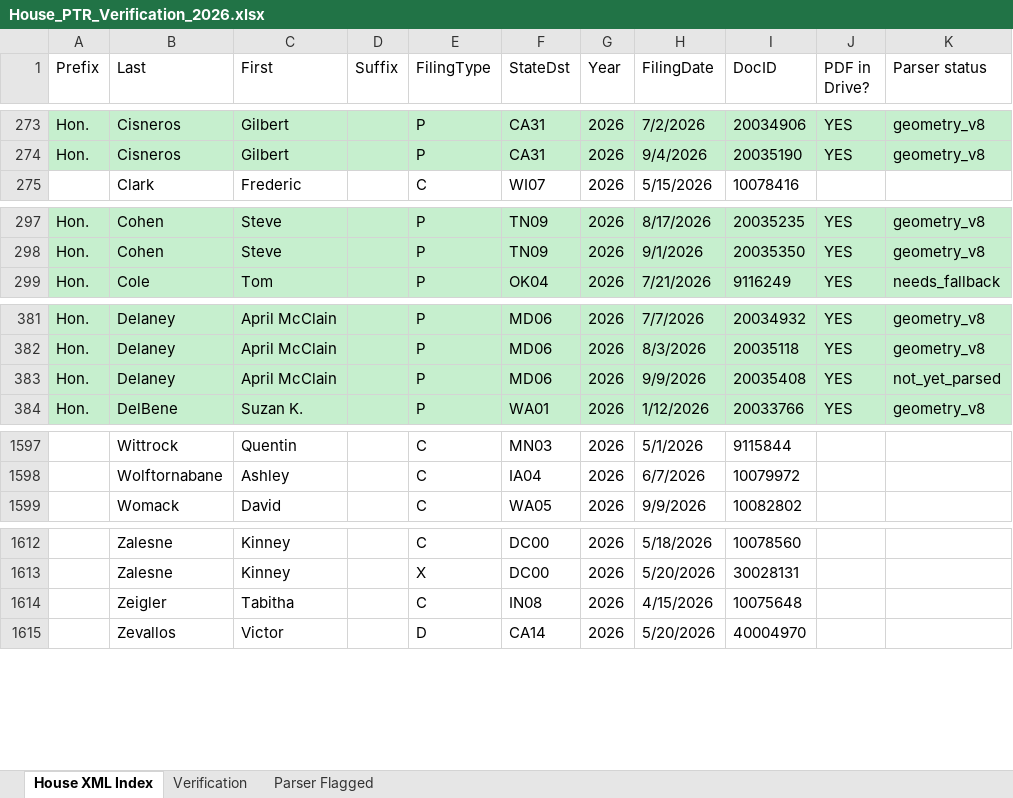
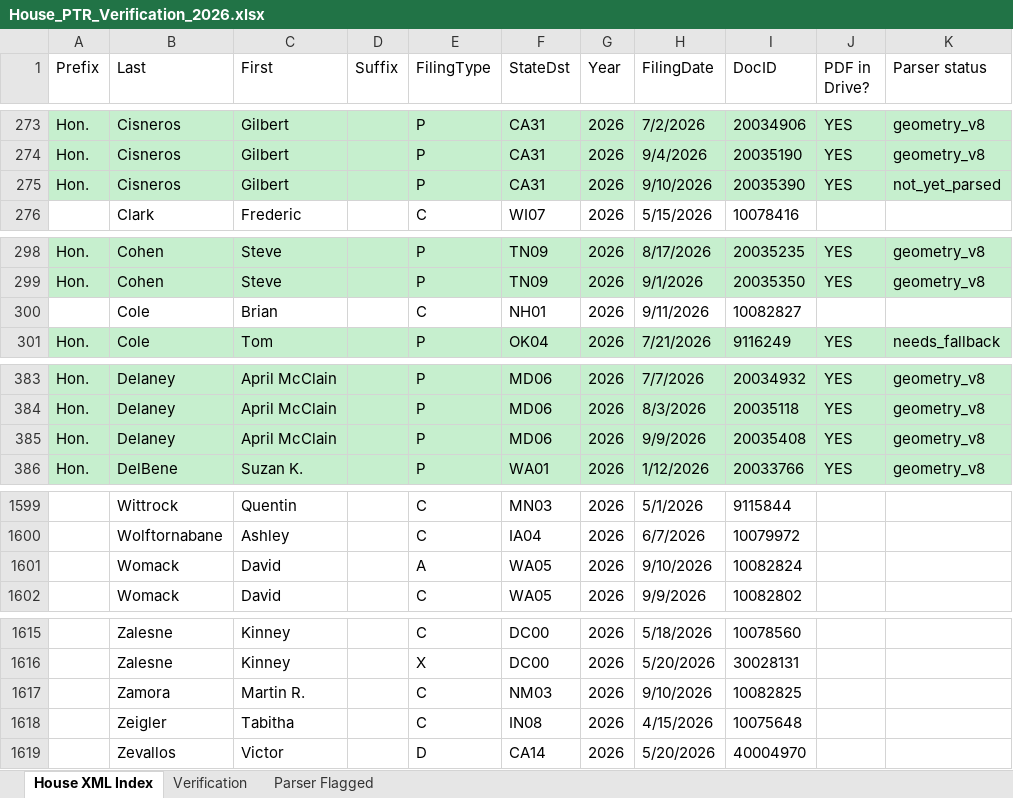
Before and after one commit to StrokeOfLuck/house-ptr-pipeline, an Excel workbook: data/03_verification/House_PTR_Verification_2026.xlsx, sheet House XML Index, drawn as a sheet; only a part is shown, gaps mark what is left out; values as stored, in another font and other column widths than the file's, no borders; addresses are those after the commit; the diff covers the shown part only; the diff names each change by its address in the sheet, - before the commit and + after, or states it on an @@ line.

```diff
--- a/data/03_verification/House_PTR_Verification_2026.xlsx (sheet House XML Index)
+++ b/data/03_verification/House_PTR_Verification_2026.xlsx (sheet House XML Index)
+row 275: Hon. | Cisneros | Gilbert |  | P | CA31 | 2026 | 9/10/2026 | 20035390 | YES | not_yet_parsed
+row 300:  | Cole | Brian |  | C | NH01 | 2026 | 9/11/2026 | 10082827
-K385 (Parser status): not_yet_parsed
+K385 (Parser status): geometry_v8
+row 1601:  | Womack | David |  | A | WA05 | 2026 | 9/10/2026 | 10082824
+row 1617:  | Zamora | Martin R. |  | C | NM03 | 2026 | 9/10/2026 | 10082825
```
Also changed, not shown: 2 edited cells elsewhere in this sheet, sheet Verification, data/03_verification/House_PTR_Verification_2021.xlsx, data/03_verification/House_PTR_Verification_2022.xlsx, 13 other files.
